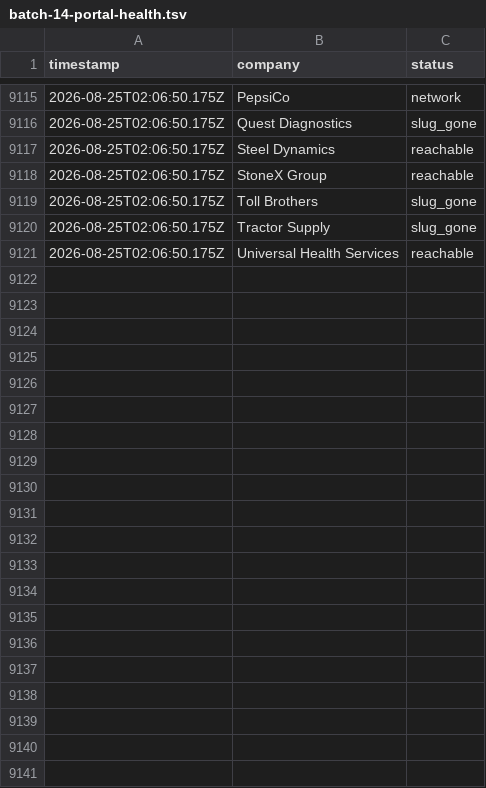
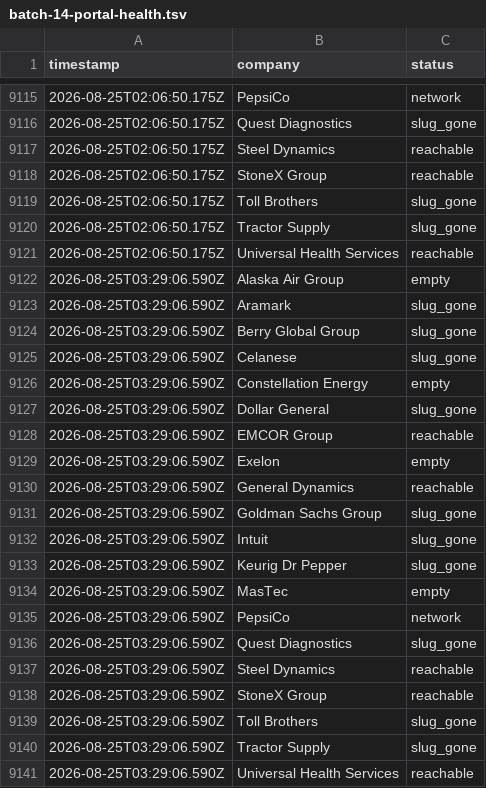
Before and after one commit to jayitsaha/top-companies-watch, a TSV file: state/batch-14-portal-health.tsv, drawn as a sheet; only a part is shown, gaps mark what is left out; the diff names each change by its address in the sheet, - before the commit and + after, or states it on an @@ line.

```diff
--- a/state/batch-14-portal-health.tsv
+++ b/state/batch-14-portal-health.tsv
+row 9122: 2026-08-25T03:29:06.590Z | Alaska Air Group | empty
+row 9123: 2026-08-25T03:29:06.590Z | Aramark | slug_gone
+row 9124: 2026-08-25T03:29:06.590Z | Berry Global Group | slug_gone
+row 9125: 2026-08-25T03:29:06.590Z | Celanese | slug_gone
+row 9126: 2026-08-25T03:29:06.590Z | Constellation Energy | empty
+row 9127: 2026-08-25T03:29:06.590Z | Dollar General | slug_gone
+row 9128: 2026-08-25T03:29:06.590Z | EMCOR Group | reachable
+row 9129: 2026-08-25T03:29:06.590Z | Exelon | empty
+row 9130: 2026-08-25T03:29:06.590Z | General Dynamics | reachable
+row 9131: 2026-08-25T03:29:06.590Z | Goldman Sachs Group | slug_gone
+row 9132: 2026-08-25T03:29:06.590Z | Intuit | slug_gone
+row 9133: 2026-08-25T03:29:06.590Z | Keurig Dr Pepper | slug_gone
+row 9134: 2026-08-25T03:29:06.590Z | MasTec | empty
+row 9135: 2026-08-25T03:29:06.590Z | PepsiCo | network
+row 9136: 2026-08-25T03:29:06.590Z | Quest Diagnostics | slug_gone
+row 9137: 2026-08-25T03:29:06.590Z | Steel Dynamics | reachable
+row 9138: 2026-08-25T03:29:06.590Z | StoneX Group | reachable
+row 9139: 2026-08-25T03:29:06.590Z | Toll Brothers | slug_gone
+row 9140: 2026-08-25T03:29:06.590Z | Tractor Supply | slug_gone
+row 9141: 2026-08-25T03:29:06.590Z | Universal Health Services | reachable
```
Also changed, not shown: state/batch-1-portal-health.tsv, state/batch-11-portal-health.tsv, 12 other files.
